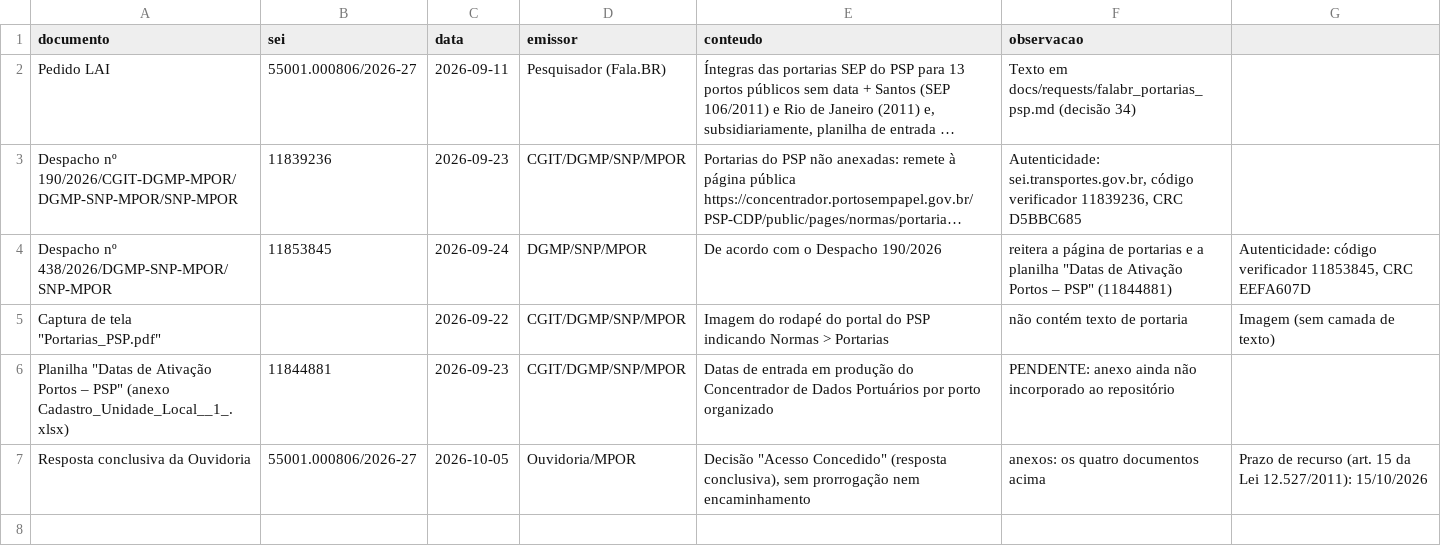
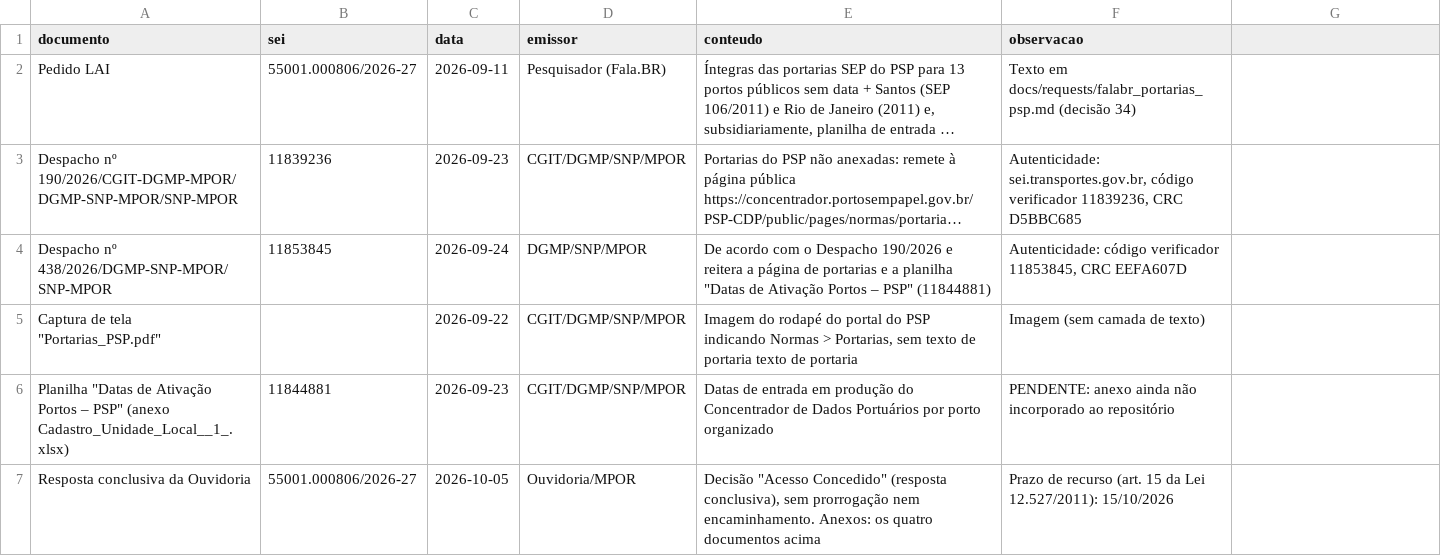
Before and after one commit to valbergregory/Port-Digitalization-Observatory, a CSV file: data/metadata/psp_falabr_resposta.csv, drawn as a sheet; long unchanged cells end in …; the diff names each change by its address in the sheet, - before the commit and + after, or states it on an @@ line.

Commit message:
Corrige separadores dentro de campos em psp_falabr_resposta.csv

```diff
--- a/data/metadata/psp_falabr_resposta.csv
+++ b/data/metadata/psp_falabr_resposta.csv
-E4 (conteudo): …Despacho 190/2026
+E4 (conteudo): …Despacho 190/2026 e reitera a página de portarias e a planilha "Datas de Ativação Portos – PSP" (11844881)
-F4 (observacao): reitera a página de portarias e a planilha "Datas de Ativação Portos – PSP" (11844881)
+F4 (observacao): Autenticidade: código verificador 11853845, CRC EEFA607D
-G4: Autenticidade: código verificador 11853845, CRC EEFA607D
+G4: (empty)
-E5 (conteudo): …Normas > Portarias
+E5 (conteudo): …Normas > Portarias, sem texto de portaria texto de portaria
-F5 (observacao): não contém texto de portaria
+F5 (observacao): Imagem (sem camada de texto)
-G5: Imagem (sem camada de texto)
+G5: (empty)
-E7 (conteudo): …prorrogação nem encaminhamento
+E7 (conteudo): …prorrogação nem encaminhamento. Anexos: os quatro documentos acima
-F7 (observacao): anexos: os quatro documentos acima
+F7 (observacao): Prazo de recurso (art. 15 da Lei 12.527/2011): 15/10/2026
-G7: Prazo de recurso (art. 15 da Lei 12.527/2011): 15/10/2026
+G7: (empty)
```
